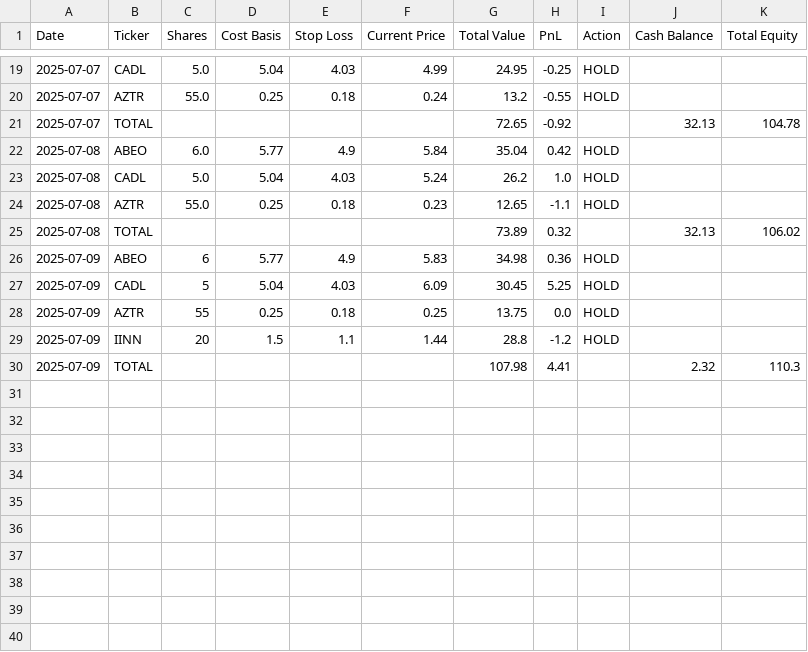
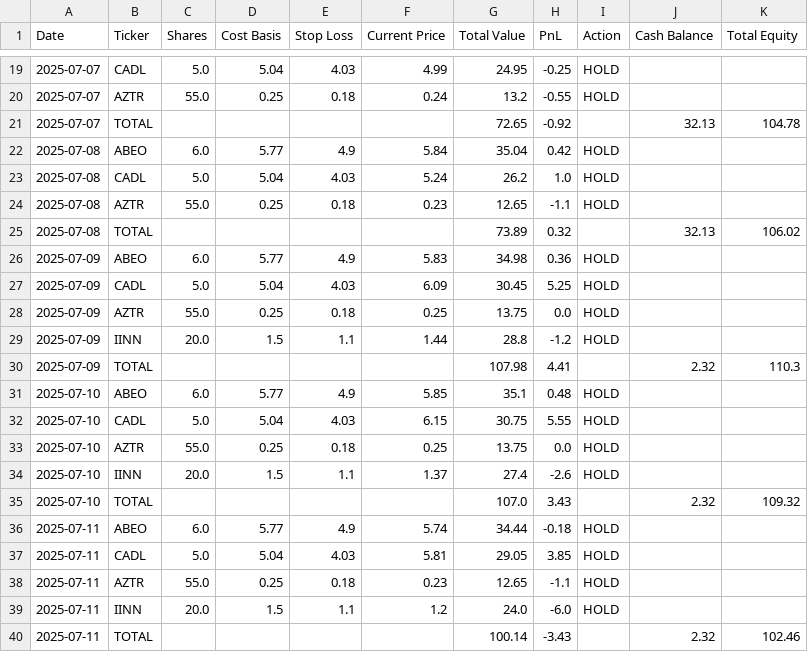
Before and after one commit to wedizo/ChatGPT-Micro-Cap-Experiment, a CSV file: chatgpt_portfolio_update.csv, drawn as a sheet; only a part is shown, gaps mark what is left out.

```diff
--- a/chatgpt_portfolio_update.csv
+++ b/chatgpt_portfolio_update.csv
@@ -25,6 +25,16 @@ Date,Ticker,Shares,Cost Basis,Stop Loss,Current Price,Total Value,PnL,Action,Cas
 2025-07-08,TOTAL,,,,,73.89,0.32,,32.13,106.02
-2025-07-09,ABEO,6,5.77,4.9,5.83,34.98,0.36,HOLD,,
-2025-07-09,CADL,5,5.04,4.03,6.09,30.45,5.25,HOLD,,
-2025-07-09,AZTR,55,0.25,0.18,0.25,13.75,0.0,HOLD,,
-2025-07-09,IINN,20,1.5,1.1,1.44,28.8,-1.2,HOLD,,
+2025-07-09,ABEO,6.0,5.77,4.9,5.83,34.98,0.36,HOLD,,
+2025-07-09,CADL,5.0,5.04,4.03,6.09,30.45,5.25,HOLD,,
+2025-07-09,AZTR,55.0,0.25,0.18,0.25,13.75,0.0,HOLD,,
+2025-07-09,IINN,20.0,1.5,1.1,1.44,28.8,-1.2,HOLD,,
 2025-07-09,TOTAL,,,,,107.98,4.41,,2.32,110.3
+2025-07-10,ABEO,6.0,5.77,4.9,5.85,35.1,0.48,HOLD,,
+2025-07-10,CADL,5.0,5.04,4.03,6.15,30.75,5.55,HOLD,,
+2025-07-10,AZTR,55.0,0.25,0.18,0.25,13.75,0.0,HOLD,,
+2025-07-10,IINN,20.0,1.5,1.1,1.37,27.4,-2.6,HOLD,,
+2025-07-10,TOTAL,,,,,107.0,3.43,,2.32,109.32
+2025-07-11,ABEO,6.0,5.77,4.9,5.74,34.44,-0.18,HOLD,,
+2025-07-11,CADL,5.0,5.04,4.03,5.81,29.05,3.85,HOLD,,
+2025-07-11,AZTR,55.0,0.25,0.18,0.23,12.65,-1.1,HOLD,,
+2025-07-11,IINN,20.0,1.5,1.1,1.2,24.0,-6.0,HOLD,,
+2025-07-11,TOTAL,,,,,100.14,-3.43,,2.32,102.46
```
Also changed, not shown: chatgpt_trade_log.csv, 2 other files.
